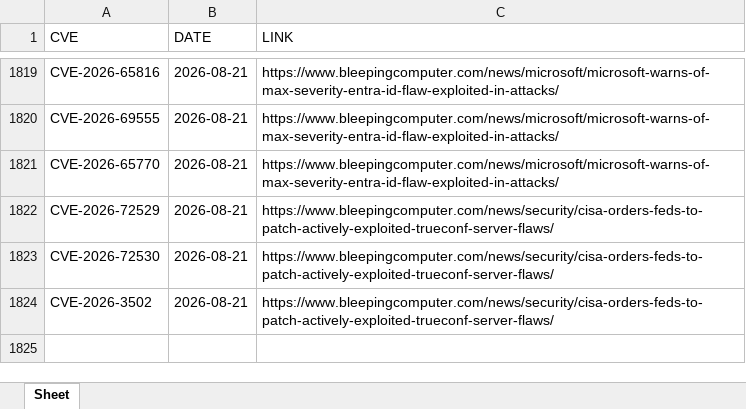
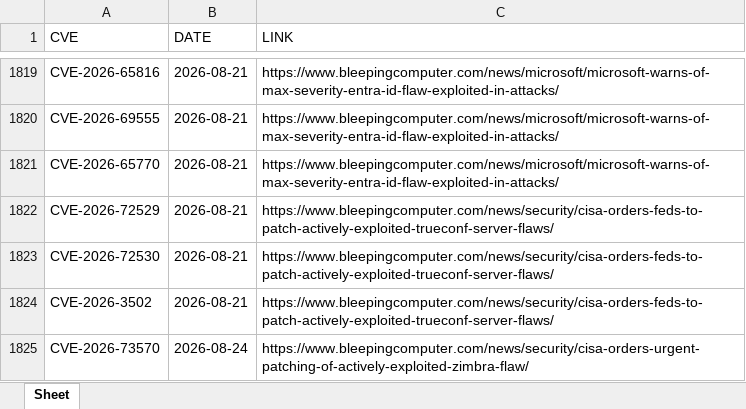
Before and after one commit to thanujbtech-lgtm/bleeping_cve, an Excel workbook: data.xlsx, sheet Sheet, drawn as a sheet; only a part is shown, gaps mark what is left out; values as stored, in another font and other column widths than the file's, no borders; the diff names each change by its address in the sheet, - before the commit and + after, or states it on an @@ line.

```diff
--- a/data.xlsx (sheet Sheet)
+++ b/data.xlsx (sheet Sheet)
+row 1825: CVE-2026-73570 | 2026-08-24 | https://www.bleepingcomputer.com/news/security/cisa-orders-urgent-patching-of-actively-exploited-zimbra-flaw/
```
